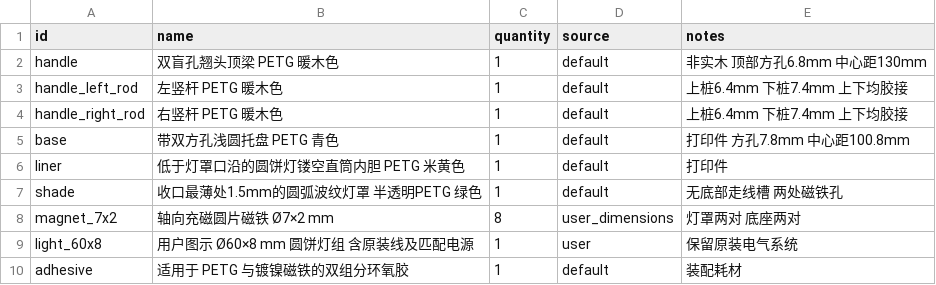
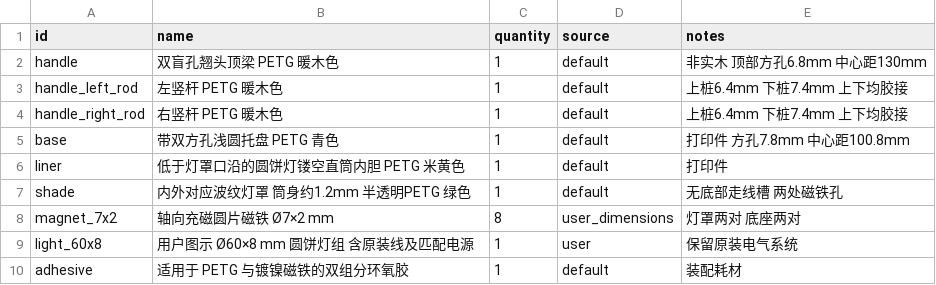
Before and after one commit to Joshua2046c/replicator-project-6, a CSV file: product/bom.csv, drawn as a sheet.

```diff
--- a/product/bom.csv
+++ b/product/bom.csv
@@ -6,3 +6,3 @@ base,带双方孔浅圆托盘 PETG 青色,1,default,打印件 方孔7.8mm 中心
 liner,低于灯罩口沿的圆饼灯镂空直筒内胆 PETG 米黄色,1,default,打印件
-shade,收口最薄处1.5mm的圆弧波纹灯罩 半透明PETG 绿色,1,default,无底部走线槽 两处磁铁孔
+shade,内外对应波纹灯罩 筒身约1.2mm 半透明PETG 绿色,1,default,无底部走线槽 两处磁铁孔
 magnet_7x2,轴向充磁圆片磁铁 Ø7×2 mm,8,user_dimensions,灯罩两对 底座两对
```
Also changed, not shown: 12 other files.
